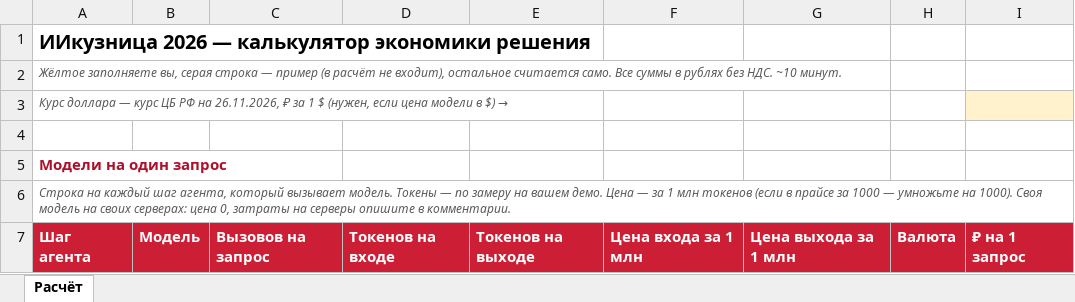
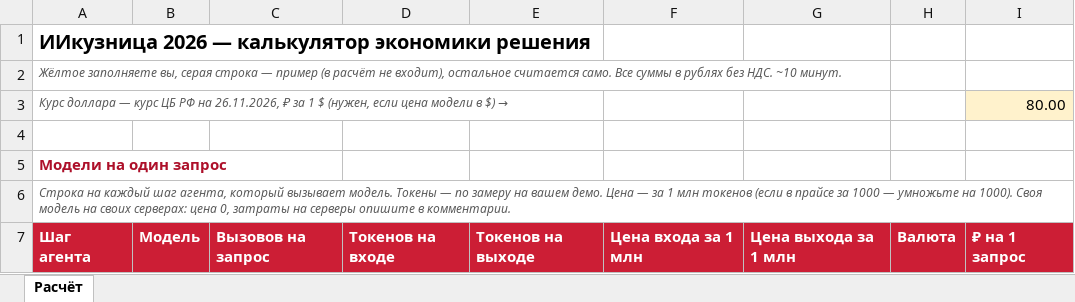
Before and after one commit to DmitriK10/kb-doc-search, an Excel workbook: docs/Расчёт_экономики_ИИкузница.xlsx, sheet Расчёт, drawn as a sheet; only a part is shown; values as stored, in another font and other column widths than the file's, no borders; the diff names each change by its address in the sheet, - before the commit and + after, or states it on an @@ line.

```diff
--- a/docs/Расчёт_экономики_ИИкузница.xlsx (sheet Расчёт)
+++ b/docs/Расчёт_экономики_ИИкузница.xlsx (sheet Расчёт)
-I3: (empty)
+I3: 80.00
```
Also changed, not shown: docs/Расчёт_метрик.xlsx, 2 other files.
